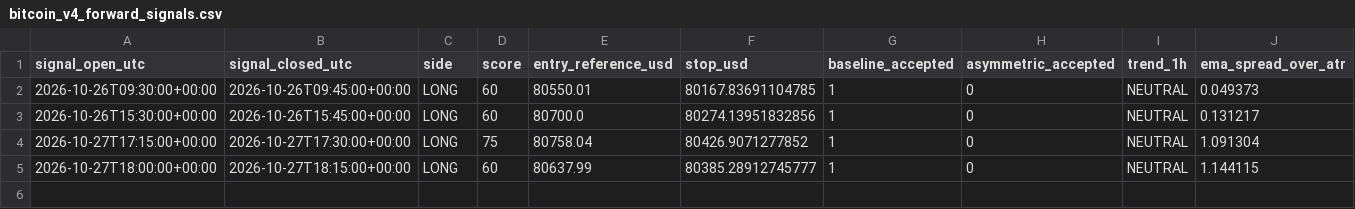
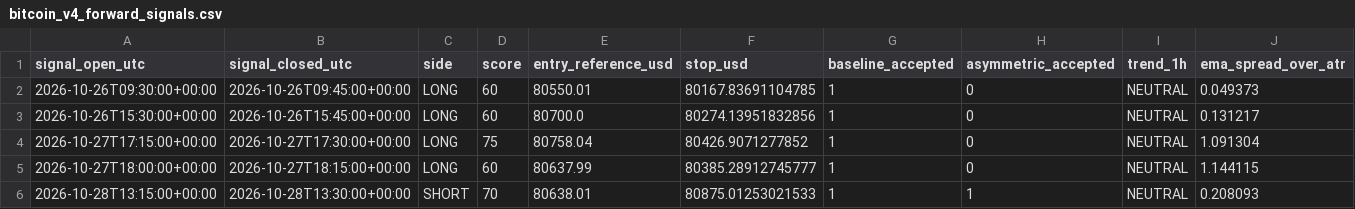
Before and after one commit to ReneGold/bitcoin-signal-bot, a CSV file: bitcoin_v4_forward_signals.csv, drawn as a sheet; only a part is shown; rows hold the shown columns only; the diff names each change by its address in the sheet, - before the commit and + after, or states it on an @@ line.

```diff
--- a/bitcoin_v4_forward_signals.csv
+++ b/bitcoin_v4_forward_signals.csv
+row 6: 2026-10-28T13:15:00+00:00 | 2026-10-28T13:30:00+00:00 | SHORT | 70 | 80638.01 | 80875.01253021533 | 1 | 1 | NEUTRAL | 0.208093
```
Also changed, not shown: bitcoin_v4_paper_trades.csv.
